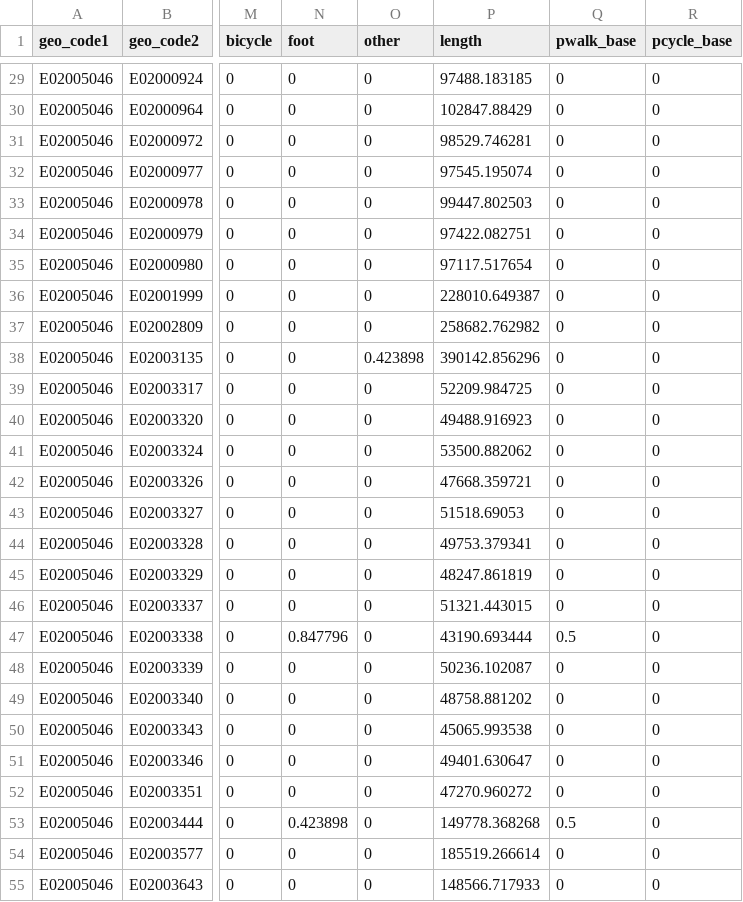
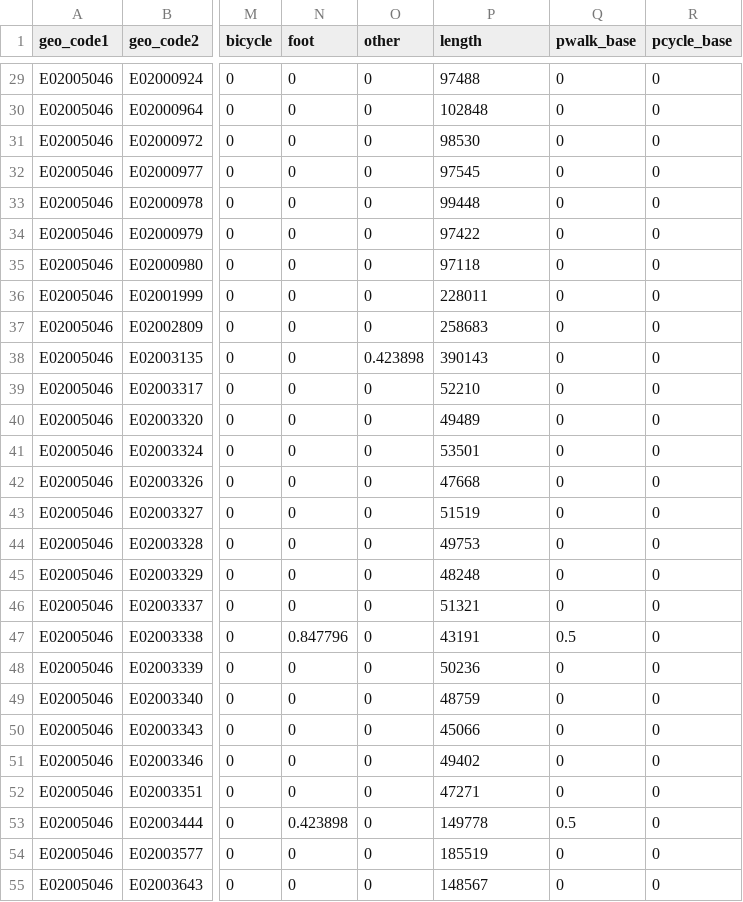
Before and after one commit to cyipt/actdev, a CSV file: data-small/aylesham/all-census-od.csv, drawn as a sheet; only a part is shown, gaps mark what is left out; the diff covers the shown part only; the diff names each change by its address in the sheet, - before the commit and + after, or states it on an @@ line.

```diff
--- a/data-small/aylesham/all-census-od.csv
+++ b/data-small/aylesham/all-census-od.csv
-P29 (length): 97488.183185
+P29 (length): 97488
-P30 (length): 102847.88429
+P30 (length): 102848
-P31 (length): 98529.746281
+P31 (length): 98530
-P32 (length): 97545.195074
+P32 (length): 97545
-P33 (length): 99447.802503
+P33 (length): 99448
-P34 (length): 97422.082751
+P34 (length): 97422
-P35 (length): 97117.517654
+P35 (length): 97118
-P36 (length): 228010.649387
+P36 (length): 228011
-P37 (length): 258682.762982
+P37 (length): 258683
-P38 (length): 390142.856296
+P38 (length): 390143
-P39 (length): 52209.984725
+P39 (length): 52210
-P40 (length): 49488.916923
+P40 (length): 49489
-P41 (length): 53500.882062
+P41 (length): 53501
-P42 (length): 47668.359721
+P42 (length): 47668
-P43 (length): 51518.69053
+P43 (length): 51519
-P44 (length): 49753.379341
+P44 (length): 49753
-P45 (length): 48247.861819
+P45 (length): 48248
-P46 (length): 51321.443015
+P46 (length): 51321
-P47 (length): 43190.693444
+P47 (length): 43191
-P48 (length): 50236.102087
+P48 (length): 50236
-P49 (length): 48758.881202
+P49 (length): 48759
-P50 (length): 45065.993538
+P50 (length): 45066
-P51 (length): 49401.630647
+P51 (length): 49402
-P52 (length): 47270.960272
+P52 (length): 47271
-P53 (length): 149778.368268
+P53 (length): 149778
-P54 (length): 185519.266614
+P54 (length): 185519
-P55 (length): 148566.717933
+P55 (length): 148567
```
Also changed, not shown: 171 edited cells elsewhere in this file, data-small/allerton-bywater/all-census-od.csv, data-small/ashton-park/all-census-od.csv, 11 other files.
